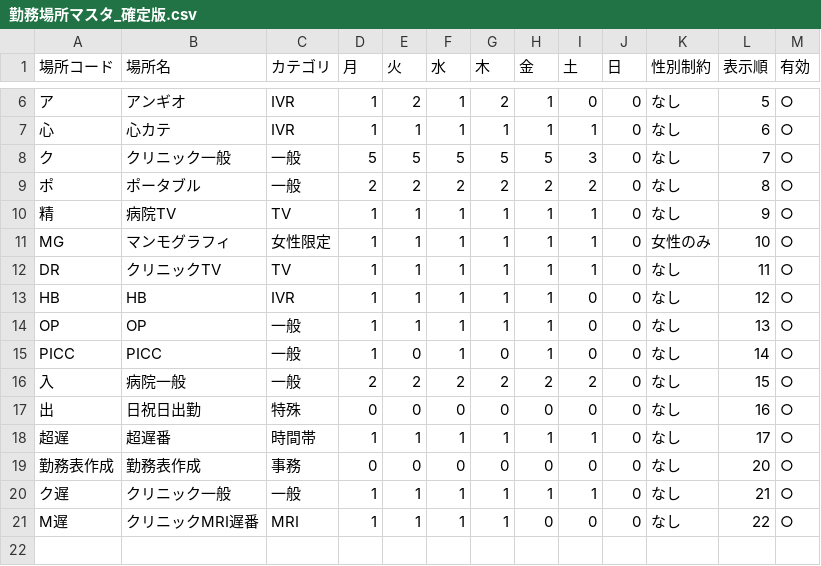
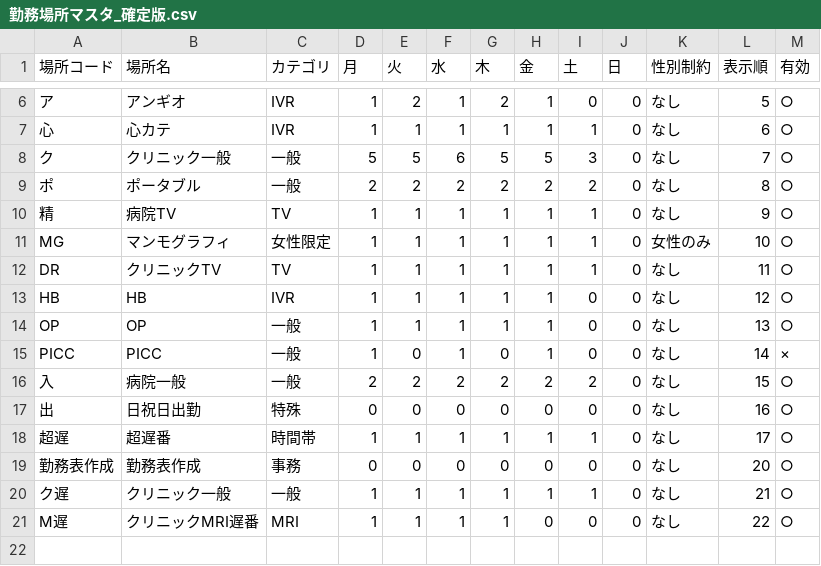
Before and after one commit to kou-0804/local-shift-backup-2026-04-04, a CSV file: shift_scheduler/data/勤務場所マスタ_確定版.csv, drawn as a sheet; only a part is shown, gaps mark what is left out; the diff names each change by its address in the sheet, - before the commit and + after, or states it on an @@ line.

Commit message:
feat: implemented compensatory day off (代休), balanced holiday placement, and accurately excluded working-requests/post-night shifts from holiday count

```diff
--- a/shift_scheduler/data/勤務場所マスタ_確定版.csv
+++ b/shift_scheduler/data/勤務場所マスタ_確定版.csv
-F8 (水): 5
+F8 (水): 6
-M15 (有効): ○
+M15 (有効): ×
```
Also changed, not shown: shift_scheduler/data/スキルマスタ_確定版.csv, 4 other files.
